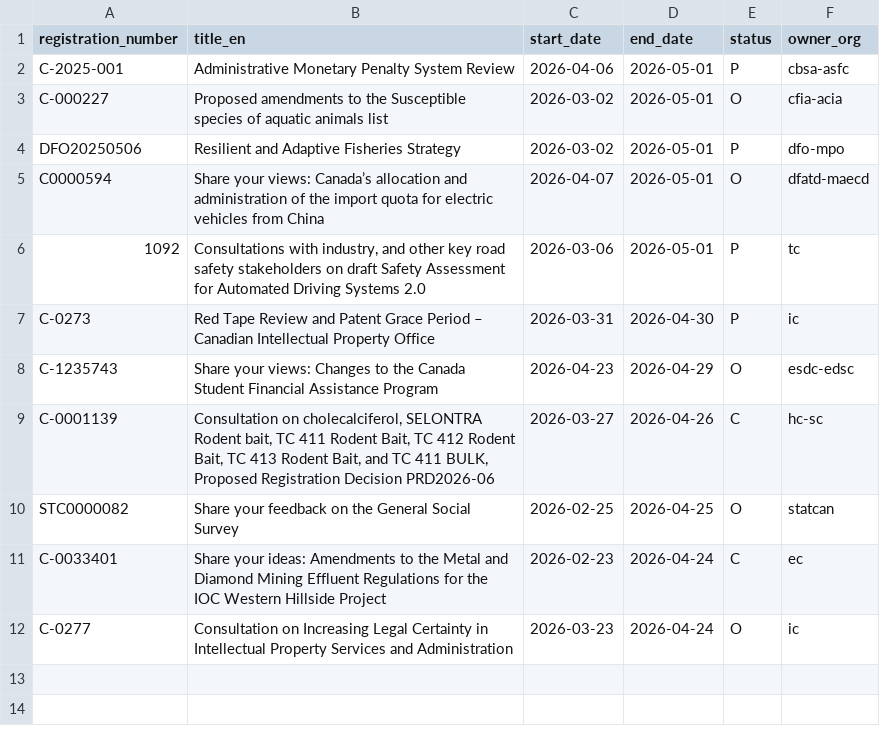
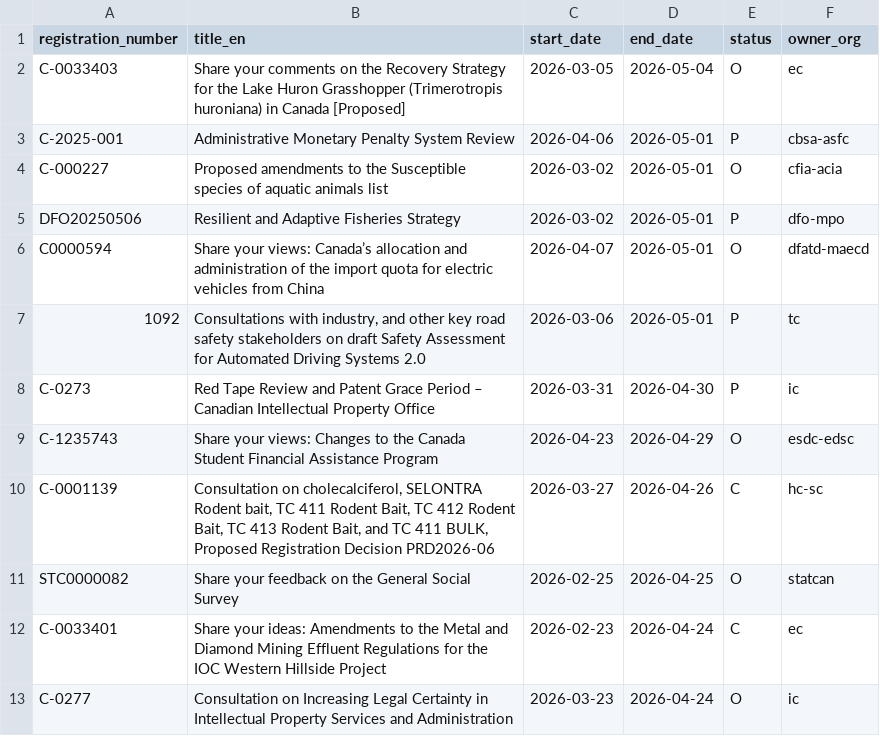
Before and after one commit to PatLittle/Consultations-Tracker, a CSV file: p5m5_close.csv, drawn as a sheet; the diff names each change by its address in the sheet, - before the commit and + after, or states it on an @@ line.

```diff
--- a/p5m5_close.csv
+++ b/p5m5_close.csv
+row 2: C-0033403 | Share your comments on the Recovery Strategy for the Lake Huron Grasshopper (Trimerotropis huroniana) in Canada [Proposed] | 2026-03-05 | 2026-05-04 | O | ec
```
Also changed, not shown: p5m5_start.csv, 3 other files.
